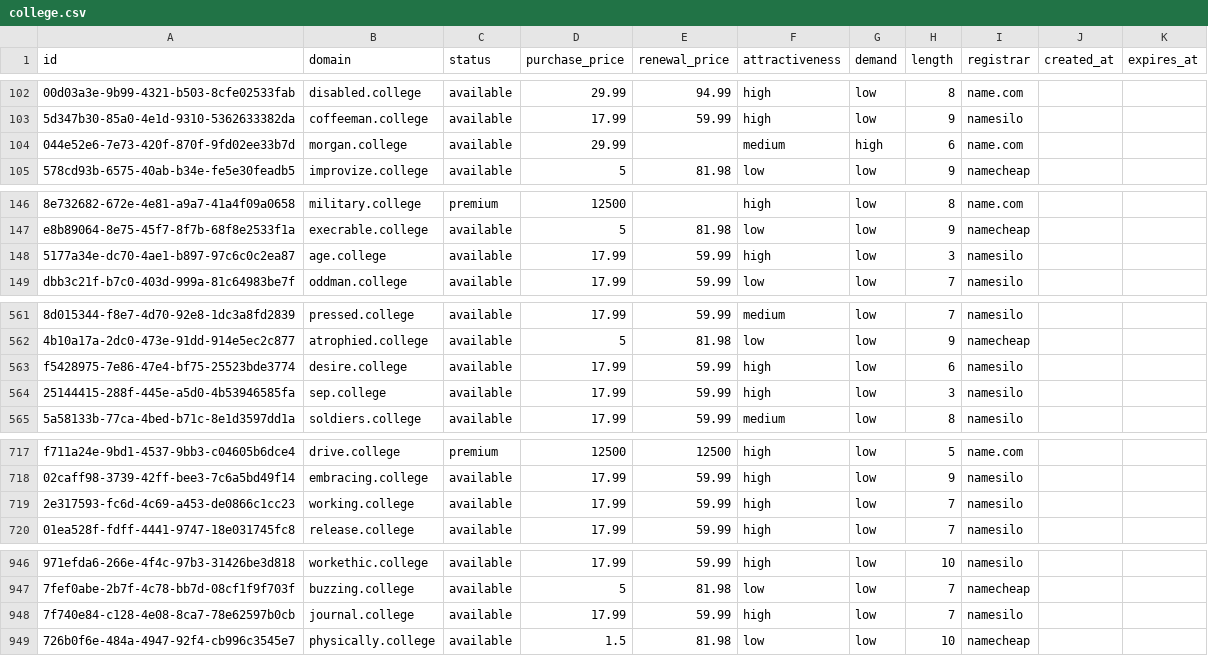
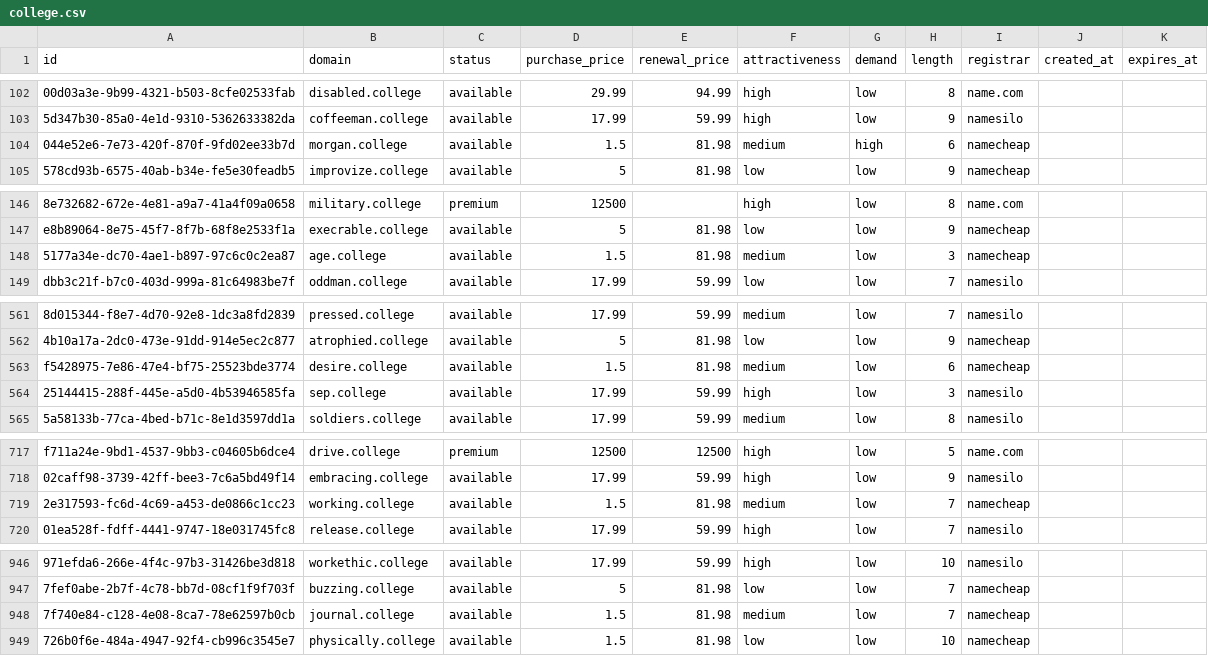
Before and after one commit to UniqueDomains/college-oneword-domains, a CSV file: college.csv, drawn as a sheet; only a part is shown, gaps mark what is left out; the diff names each change by its address in the sheet, - before the commit and + after, or states it on an @@ line.

Commit message:
Domains update

```diff
--- a/college.csv
+++ b/college.csv
-D104 (purchase_price): 29.99
+D104 (purchase_price): 1.5
-E104 (renewal_price): (empty)
+E104 (renewal_price): 81.98
-I104 (registrar): name.com
+I104 (registrar): namecheap
-D148 (purchase_price): 17.99
+D148 (purchase_price): 1.5
-E148 (renewal_price): 59.99
+E148 (renewal_price): 81.98
-F148 (attractiveness): high
+F148 (attractiveness): medium
-I148 (registrar): namesilo
+I148 (registrar): namecheap
-D563 (purchase_price): 17.99
+D563 (purchase_price): 1.5
-E563 (renewal_price): 59.99
+E563 (renewal_price): 81.98
-F563 (attractiveness): high
+F563 (attractiveness): medium
-I563 (registrar): namesilo
+I563 (registrar): namecheap
-D719 (purchase_price): 17.99
+D719 (purchase_price): 1.5
-E719 (renewal_price): 59.99
+E719 (renewal_price): 81.98
-F719 (attractiveness): high
+F719 (attractiveness): medium
-I719 (registrar): namesilo
+I719 (registrar): namecheap
-D948 (purchase_price): 17.99
+D948 (purchase_price): 1.5
-E948 (renewal_price): 59.99
+E948 (renewal_price): 81.98
-F948 (attractiveness): high
+F948 (attractiveness): medium
-I948 (registrar): namesilo
+I948 (registrar): namecheap
```
Also changed, not shown: 4 other files.
